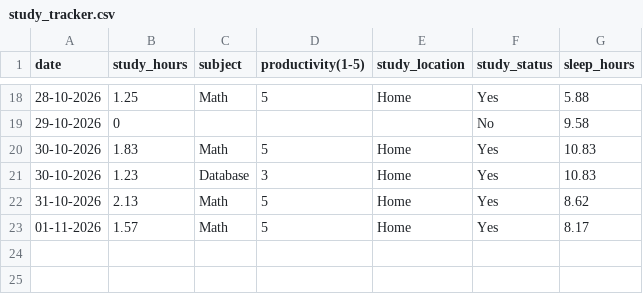
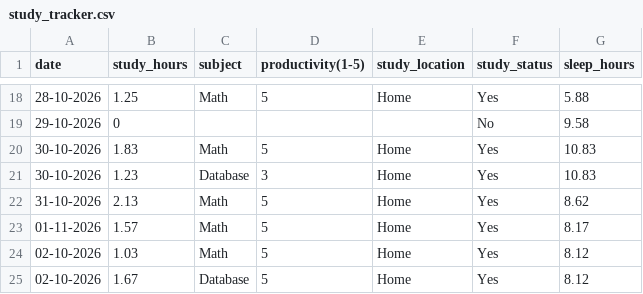
Before and after one commit to Askada21/dcp-assignment, a CSV file: study_tracker.csv, drawn as a sheet; only a part is shown, gaps mark what is left out.

Commit message:
Add day 18

```diff
--- a/study_tracker.csv
+++ b/study_tracker.csv
@@ -23 +23,3 @@ date,study_hours,subject,productivity(1-5),study_location,study_status,sleep_hou
 01-11-2026,1.57,Math,5,Home,Yes,8.17
+02-10-2026,1.03,Math,5,Home,Yes,8.12
+02-10-2026,1.67,Database,5,Home,Yes,8.12
```
